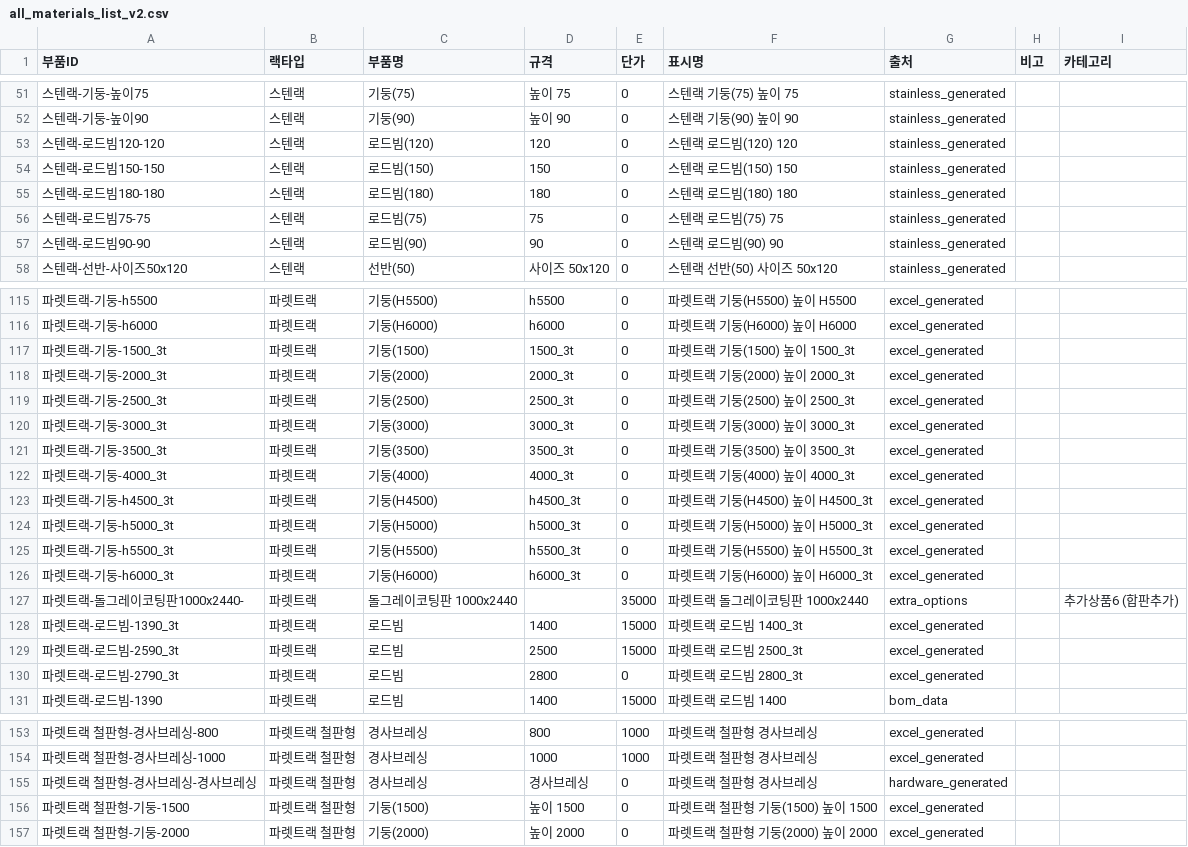
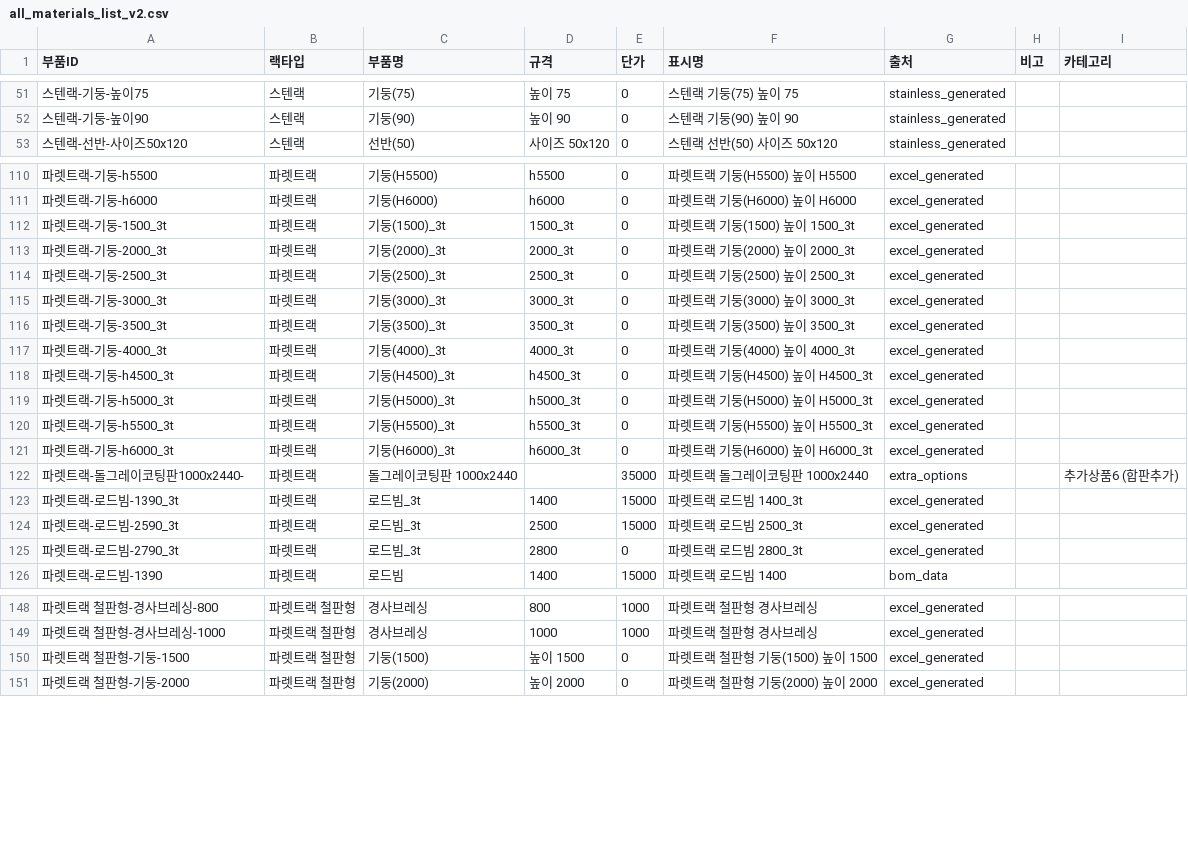
Before and after one commit to HHSsub/sammirack-estimator, a CSV file: public/all_materials_list_v2.csv, drawn as a sheet; only a part is shown, gaps mark what is left out; the diff covers the shown part only.

Commit message:
Update all_materials_list_v2.csv

```diff
--- a/public/all_materials_list_v2.csv
+++ b/public/all_materials_list_v2.csv
@@ -52,7 +52,2 @@
 스텐랙-기둥-높이90,스텐랙,기둥(90),높이 90,0,스텐랙 기둥(90) 높이 90,stainless_generated,,
-스텐랙-로드빔120-120,스텐랙,로드빔(120),120,0,스텐랙 로드빔(120) 120,stainless_generated,,
-스텐랙-로드빔150-150,스텐랙,로드빔(150),150,0,스텐랙 로드빔(150) 150,stainless_generated,,
-스텐랙-로드빔180-180,스텐랙,로드빔(180),180,0,스텐랙 로드빔(180) 180,stainless_generated,,
-스텐랙-로드빔75-75,스텐랙,로드빔(75),75,0,스텐랙 로드빔(75) 75,stainless_generated,,
-스텐랙-로드빔90-90,스텐랙,로드빔(90),90,0,스텐랙 로드빔(90) 90,stainless_generated,,
 스텐랙-선반-사이즈50x120,스텐랙,선반(50),사이즈 50x120,0,스텐랙 선반(50) 사이즈 50x120,stainless_generated,,
@@ -116,16 +111,16 @@
 파렛트랙-기둥-h6000,파렛트랙,기둥(H6000),h6000,0,파렛트랙 기둥(H6000) 높이 H6000,excel_generated,,
-파렛트랙-기둥-1500_3t,파렛트랙,기둥(1500),1500_3t,0,파렛트랙 기둥(1500) 높이 1500_3t,excel_generated,,
-파렛트랙-기둥-2000_3t,파렛트랙,기둥(2000),2000_3t,0,파렛트랙 기둥(2000) 높이 2000_3t,excel_generated,,
-파렛트랙-기둥-2500_3t,파렛트랙,기둥(2500),2500_3t,0,파렛트랙 기둥(2500) 높이 2500_3t,excel_generated,,
-파렛트랙-기둥-3000_3t,파렛트랙,기둥(3000),3000_3t,0,파렛트랙 기둥(3000) 높이 3000_3t,excel_generated,,
-파렛트랙-기둥-3500_3t,파렛트랙,기둥(3500),3500_3t,0,파렛트랙 기둥(3500) 높이 3500_3t,excel_generated,,
-파렛트랙-기둥-4000_3t,파렛트랙,기둥(4000),4000_3t,0,파렛트랙 기둥(4000) 높이 4000_3t,excel_generated,,
-파렛트랙-기둥-h4500_3t,파렛트랙,기둥(H4500),h4500_3t,0,파렛트랙 기둥(H4500) 높이 H4500_3t,excel_generated,,
-파렛트랙-기둥-h5000_3t,파렛트랙,기둥(H5000),h5000_3t,0,파렛트랙 기둥(H5000) 높이 H5000_3t,excel_generated,,
-파렛트랙-기둥-h5500_3t,파렛트랙,기둥(H5500),h5500_3t,0,파렛트랙 기둥(H5500) 높이 H5500_3t,excel_generated,,
-파렛트랙-기둥-h6000_3t,파렛트랙,기둥(H6000),h6000_3t,0,파렛트랙 기둥(H6000) 높이 H6000_3t,excel_generated,,
+파렛트랙-기둥-1500_3t,파렛트랙,기둥(1500)_3t,1500_3t,0,파렛트랙 기둥(1500) 높이 1500_3t,excel_generated,,
+파렛트랙-기둥-2000_3t,파렛트랙,기둥(2000)_3t,2000_3t,0,파렛트랙 기둥(2000) 높이 2000_3t,excel_generated,,
+파렛트랙-기둥-2500_3t,파렛트랙,기둥(2500)_3t,2500_3t,0,파렛트랙 기둥(2500) 높이 2500_3t,excel_generated,,
+파렛트랙-기둥-3000_3t,파렛트랙,기둥(3000)_3t,3000_3t,0,파렛트랙 기둥(3000) 높이 3000_3t,excel_generated,,
+파렛트랙-기둥-3500_3t,파렛트랙,기둥(3500)_3t,3500_3t,0,파렛트랙 기둥(3500) 높이 3500_3t,excel_generated,,
+파렛트랙-기둥-4000_3t,파렛트랙,기둥(4000)_3t,4000_3t,0,파렛트랙 기둥(4000) 높이 4000_3t,excel_generated,,
+파렛트랙-기둥-h4500_3t,파렛트랙,기둥(H4500)_3t,h4500_3t,0,파렛트랙 기둥(H4500) 높이 H4500_3t,excel_generated,,
+파렛트랙-기둥-h5000_3t,파렛트랙,기둥(H5000)_3t,h5000_3t,0,파렛트랙 기둥(H5000) 높이 H5000_3t,excel_generated,,
+파렛트랙-기둥-h5500_3t,파렛트랙,기둥(H5500)_3t,h5500_3t,0,파렛트랙 기둥(H5500) 높이 H5500_3t,excel_generated,,
+파렛트랙-기둥-h6000_3t,파렛트랙,기둥(H6000)_3t,h6000_3t,0,파렛트랙 기둥(H6000) 높이 H6000_3t,excel_generated,,
 파렛트랙-돌그레이코팅판1000x2440-,파렛트랙,돌그레이코팅판 1000x2440,,35000,파렛트랙 돌그레이코팅판 1000x2440,extra_options,,추가상품6 (합판추가)
-파렛트랙-로드빔-1390_3t,파렛트랙,로드빔,1400,15000,파렛트랙 로드빔 1400_3t,excel_generated,,
-파렛트랙-로드빔-2590_3t,파렛트랙,로드빔,2500,15000,파렛트랙 로드빔 2500_3t,excel_generated,,
-파렛트랙-로드빔-2790_3t,파렛트랙,로드빔,2800,0,파렛트랙 로드빔 2800_3t,excel_generated,,
+파렛트랙-로드빔-1390_3t,파렛트랙,로드빔_3t,1400,15000,파렛트랙 로드빔 1400_3t,excel_generated,,
+파렛트랙-로드빔-2590_3t,파렛트랙,로드빔_3t,2500,15000,파렛트랙 로드빔 2500_3t,excel_generated,,
+파렛트랙-로드빔-2790_3t,파렛트랙,로드빔_3t,2800,0,파렛트랙 로드빔 2800_3t,excel_generated,,
 파렛트랙-로드빔-1390,파렛트랙,로드빔,1400,15000,파렛트랙 로드빔 1400,bom_data,,
@@ -154,3 +149,2 @@
 파렛트랙 철판형-경사브레싱-1000,파렛트랙 철판형,경사브레싱,1000,1000,파렛트랙 철판형 경사브레싱,excel_generated,,
-파렛트랙 철판형-경사브레싱-경사브레싱,파렛트랙 철판형,경사브레싱,경사브레싱,0,파렛트랙 철판형 경사브레싱,hardware_generated,,
 파렛트랙 철판형-기둥-1500,파렛트랙 철판형,기둥(1500),높이 1500,0,파렛트랙 철판형 기둥(1500) 높이 1500,excel_generated,,
```
Also changed, not shown: 5 edited cells elsewhere in this file.
